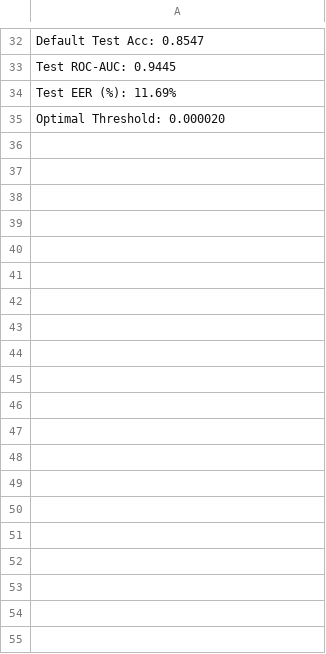
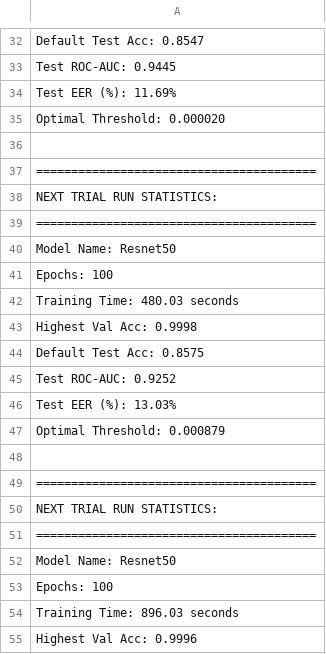
Before and after one commit to Rohit981/ML-Audio_DeepFake, a CSV file: Evaluation/Metric/Resnet50_metrics.csv, drawn as a sheet; only a part is shown, gaps mark what is left out; the diff covers the shown part only.

Commit message:
Added leaderboard
Leaderboard class implemented which ranks them based on EER of models and outputs the file to CSV

```diff
--- a/Evaluation/Metric/Resnet50_metrics.csv
+++ b/Evaluation/Metric/Resnet50_metrics.csv
@@ -35 +35,21 @@ Test EER (%): 11.69%
 Optimal Threshold: 0.000020
+
+========================================
+NEXT TRIAL RUN STATISTICS:
+========================================
+Model Name: Resnet50
+Epochs: 100
+Training Time: 480.03 seconds
+Highest Val Acc: 0.9998
+Default Test Acc: 0.8575
+Test ROC-AUC: 0.9252
+Test EER (%): 13.03%
+Optimal Threshold: 0.000879
+
+========================================
+NEXT TRIAL RUN STATISTICS:
+========================================
+Model Name: Resnet50
+Epochs: 100
+Training Time: 896.03 seconds
+Highest Val Acc: 0.9996
```
Also changed, not shown: 40 added rows elsewhere in this file, Evaluation/Metric/CNNTrasnformer_metrics.csv, Evaluation/Metric/VIT_metrics.csv, 15 other files.
